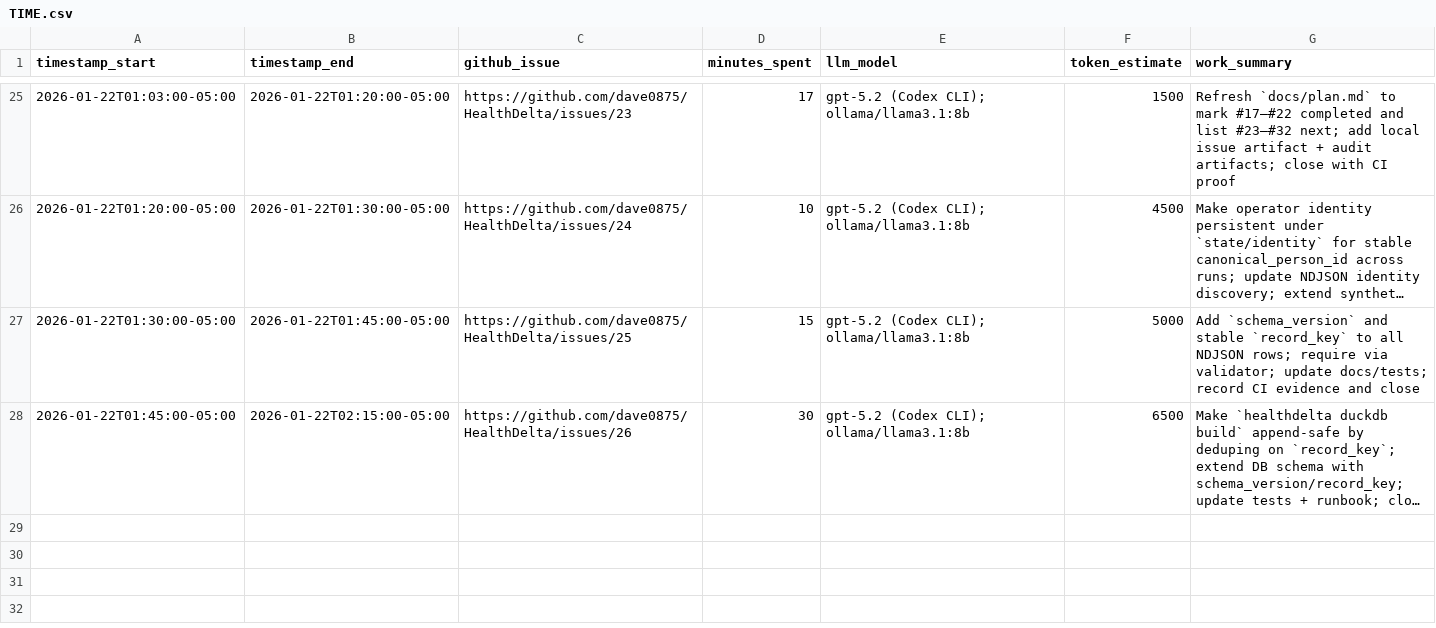
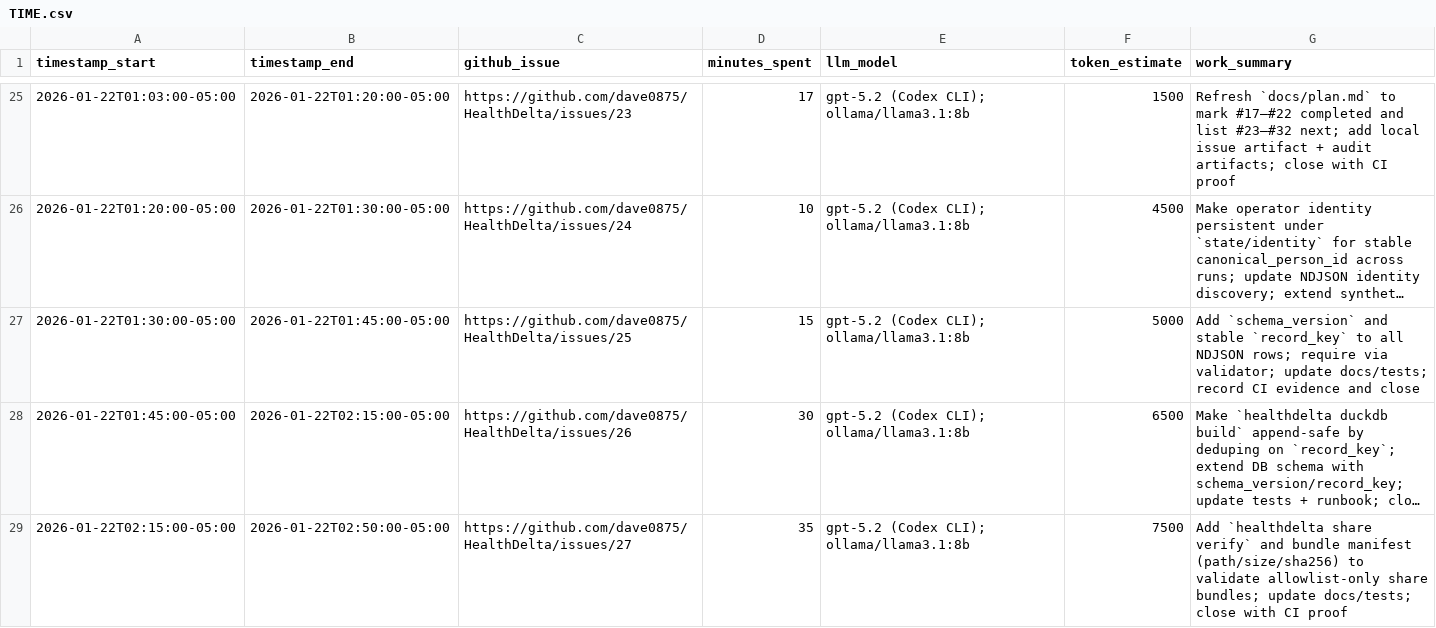
Before and after one commit to dave0875/HealthDelta, a CSV file: TIME.csv, drawn as a sheet; only a part is shown, gaps mark what is left out; long unchanged cells end in …; the diff names each change by its address in the sheet, - before the commit and + after, or states it on an @@ line.

Commit message:
Issue #27: record CI evidence

```diff
--- a/TIME.csv
+++ b/TIME.csv
+row 29: 2026-01-22T02:15:00-05:00 | 2026-01-22T02:50:00-05:00 | https://github.com/dave0875/HealthDelta/issues/27 | 35 | gpt-5.2 (Codex CLI); ollama/llama3.1:8b | 7500 | Add `healthdelta share verify` and bundle manifest (path/size/sha256) to validate allowlist-only share bundles; update docs/tests; close with CI proof
```
Also changed, not shown: 2 other files.
